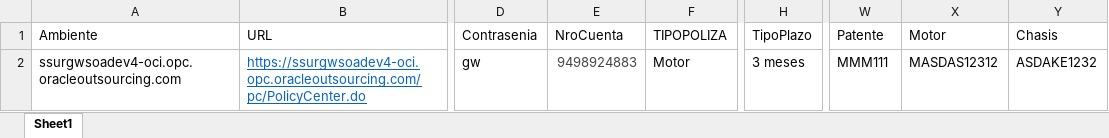
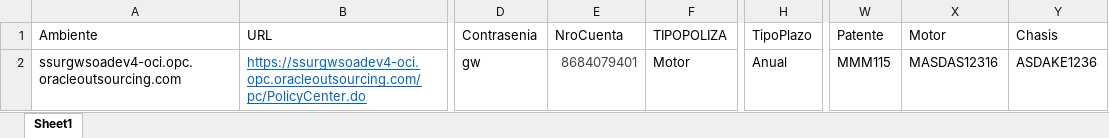
Before and after one commit to suraranorex/sura, an Excel workbook: Sura/DataSource - Cotización Motor.xlsx, sheet Sheet1, drawn as a sheet; only a part is shown, gaps mark what is left out; values as stored, in another font and other column widths than the file's, no borders; the diff names each change by its address in the sheet, - before the commit and + after, or states it on an @@ line.

```diff
--- a/Sura/DataSource - Cotización Motor.xlsx (sheet Sheet1)
+++ b/Sura/DataSource - Cotización Motor.xlsx (sheet Sheet1)
-E2 (NroCuenta): 9498924883
+E2 (NroCuenta): 8684079401
-H2 (TipoPlazo): 3 meses
+H2 (TipoPlazo): Anual
-W2 (Patente): MMM111
+W2 (Patente): MMM115
-X2 (Motor): MASDAS12312
+X2 (Motor): MASDAS12316
-Y2 (Chasis): ASDAKE1232
+Y2 (Chasis): ASDAKE1236
```
Also changed, not shown: Sura/DataSource - ValidaFormularios - Cotizada.xlsx, Sura/DataSource - ValidaFormularios - Emitida.xlsx, 33 other files.
